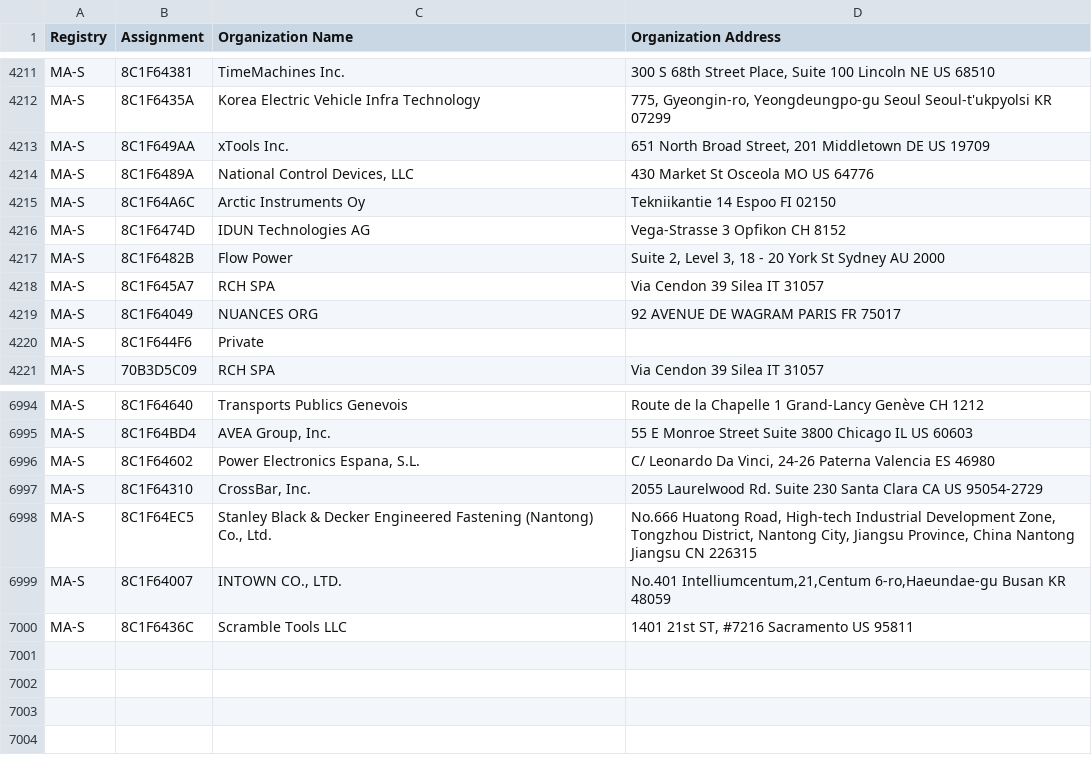
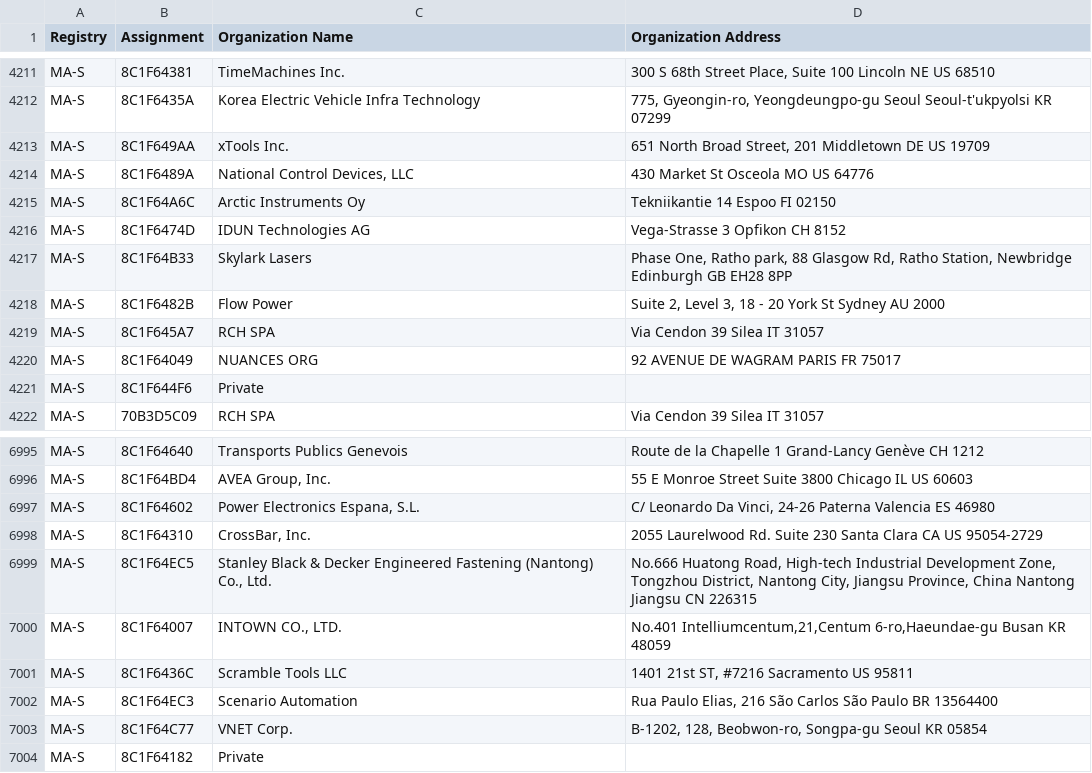
Before and after one commit to 955a0/MACAddress-IEEE, a CSV file: oui36.csv, drawn as a sheet; only a part is shown, gaps mark what is left out.

```diff
--- a/oui36.csv
+++ b/oui36.csv
@@ -4216,2 +4216,3 @@ MA-S,8C1F64A6C,Arctic Instruments Oy,Tekniikantie 14 Espoo  FI 02150
 MA-S,8C1F6474D,IDUN Technologies AG,Vega-Strasse 3 Opfikon  CH 8152
+MA-S,8C1F64B33,Skylark Lasers,"Phase One, Ratho park, 88 Glasgow Rd, Ratho Station, Newbridge Edinburgh  GB EH28 8PP "
 MA-S,8C1F6482B,Flow Power,"Suite 2, Level 3, 18 - 20 York St Sydney  AU 2000 "
@@ -7000 +7001,4 @@ MA-S,8C1F64007,"INTOWN CO., LTD.","No.401 Intelliumcentum,21,Centum 6-ro,Haeunda
 MA-S,8C1F6436C,Scramble Tools LLC,"1401 21st ST, #7216 Sacramento  US 95811 "
+MA-S,8C1F64EC3,Scenario Automation,"Rua Paulo Elias, 216 São Carlos São Paulo BR 13564400 "
+MA-S,8C1F64C77,VNET Corp.,"B-1202, 128, Beobwon-ro, Songpa-gu  Seoul  KR 05854 "
+MA-S,8C1F64182,Private,
```
Also changed, not shown: mam.csv, 1 other file.
